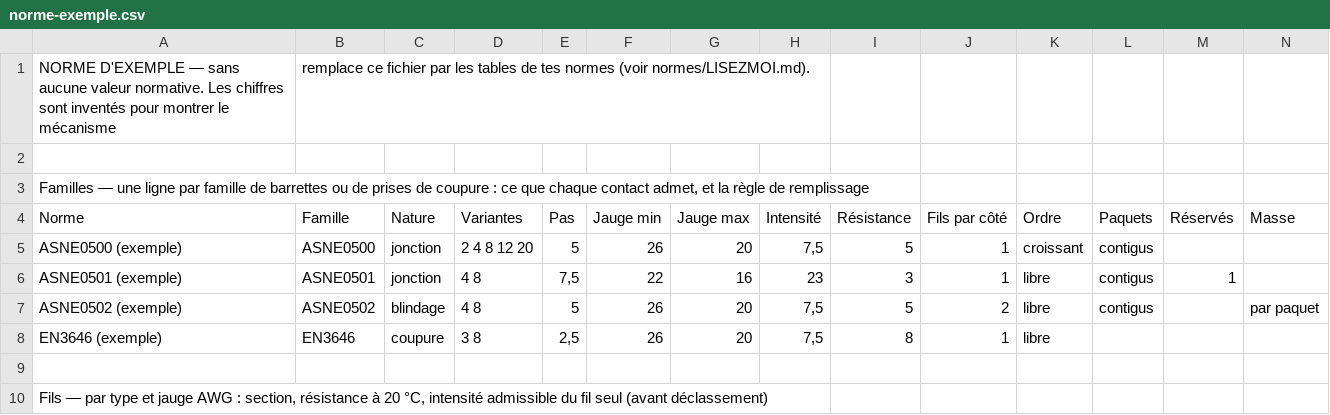
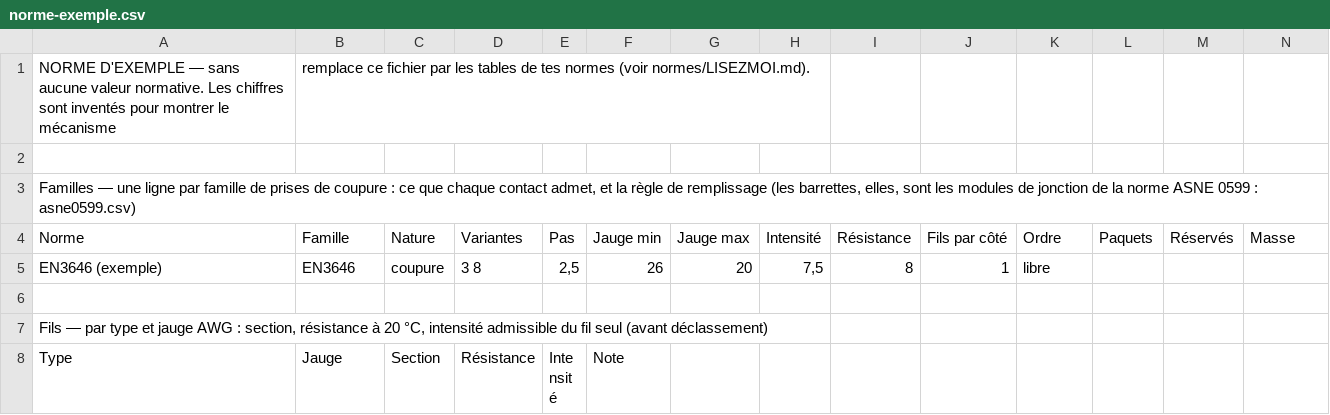
Before and after one commit to martinnathan980-prog/Outil-lectrique-, a CSV file: normes/norme-exemple.csv, drawn as a sheet; only a part is shown; the shorter side is filled out with more unchanged rows; rows hold the shown columns only; the diff names each change by its address in the sheet, - before the commit and + after, or states it on an @@ line.

```diff
--- a/normes/norme-exemple.csv
+++ b/normes/norme-exemple.csv
-A3 (Norme): …famille de barrettes ou de prises de coupure : ce que chaque contact admet, et la règle de remplissage
+A3 (Norme): …famille de prises de coupure : ce que chaque contact admet, et la règle de remplissage (les barrettes, elles, sont les modules de jonction de la norme ASNE 0599 : asne0599.csv)
-row 5: ASNE0500 (exemple) | ASNE0500 | jonction | 2 4 8 12 20 | 5 | 26 | 20 | 7,5 | 5 | 1 | croissant | contigus
-row 6: ASNE0501 (exemple) | ASNE0501 | jonction | 4 8 | 7,5 | 22 | 16 | 23 | 3 | 1 | libre | contigus | 1
-row 7: ASNE0502 (exemple) | ASNE0502 | blindage | 4 8 | 5 | 26 | 20 | 7,5 | 5 | 2 | libre | contigus |  | par paquet
```
Also changed, not shown: 14 other files.
